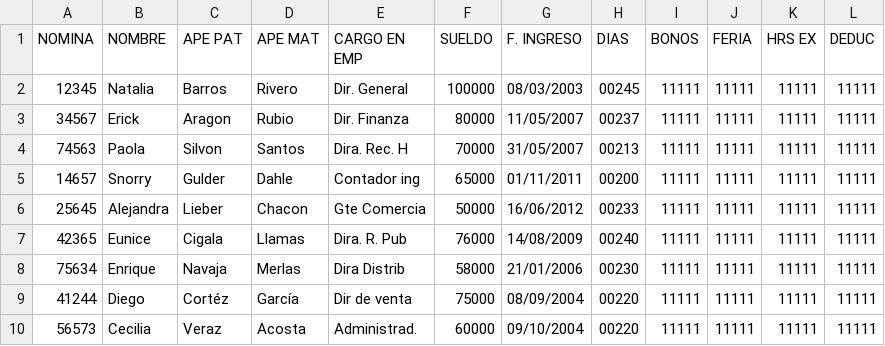
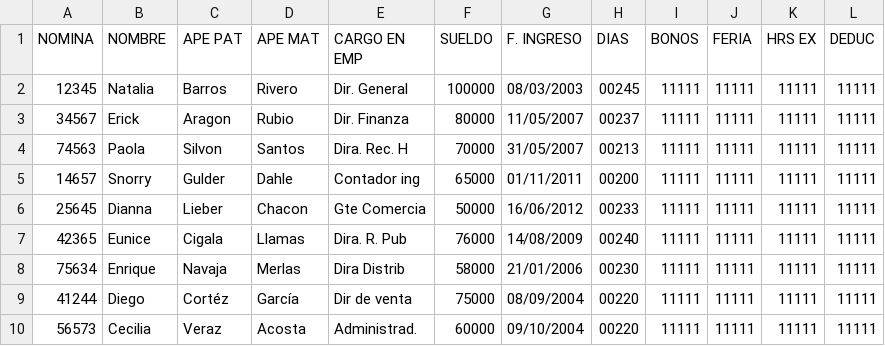
Before and after one commit to dvigleo/payroll-system, a CSV file: hojaSistema.csv, drawn as a sheet; the diff names each change by its address in the sheet, - before the commit and + after, or states it on an @@ line.

Commit message:
Alejandra to Dianna

```diff
--- a/hojaSistema.csv
+++ b/hojaSistema.csv
-B6 (NOMBRE): Alejandra
+B6 (NOMBRE): Dianna
```
